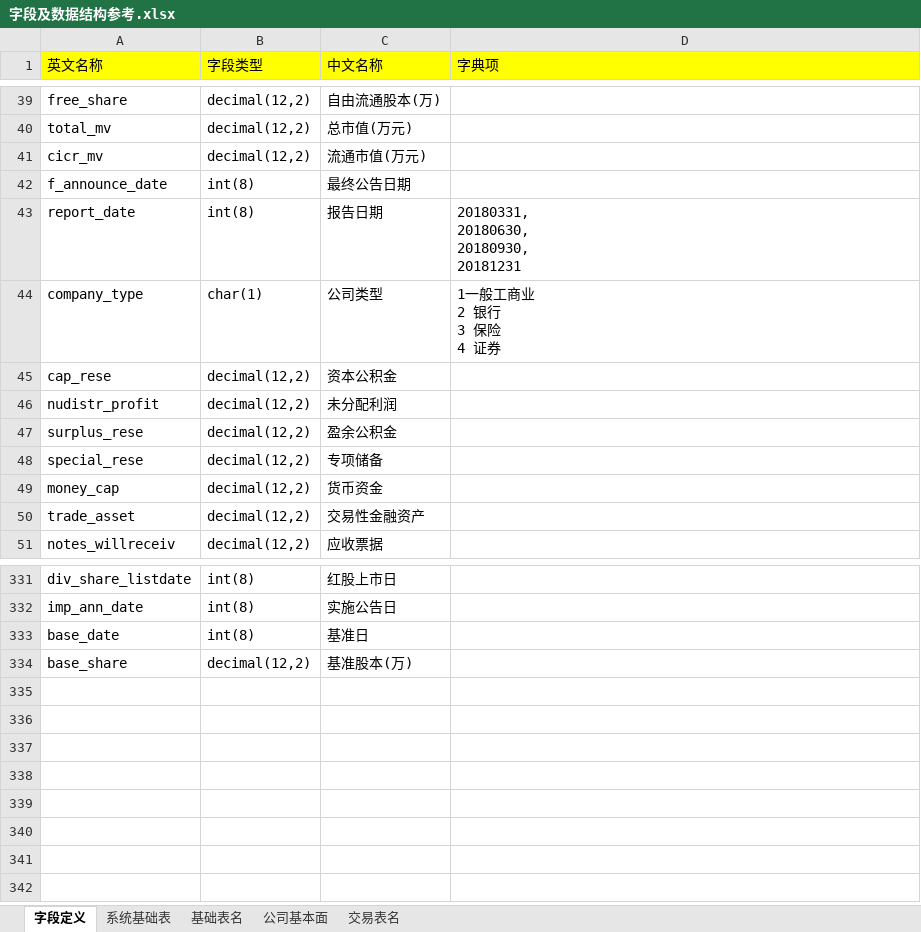
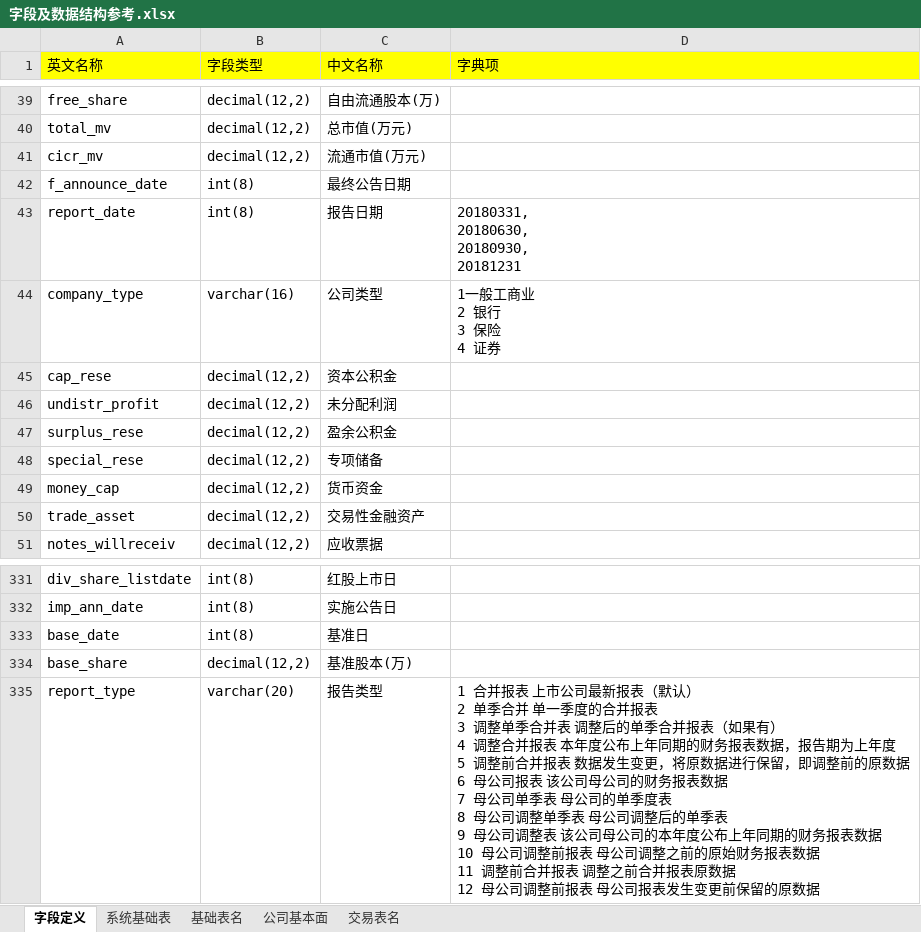
Before and after one commit to damxin/stockmarket, an Excel workbook: DataBase/字段及数据结构参考.xlsx, sheet 字段定义, drawn as a sheet; only a part is shown, gaps mark what is left out; values as stored, in another font and other column widths than the file's, no borders; ↵ is a line break in a cell; the diff names each change by its address in the sheet, - before the commit and + after, or states it on an @@ line.

```diff
--- a/DataBase/字段及数据结构参考.xlsx (sheet 字段定义)
+++ b/DataBase/字段及数据结构参考.xlsx (sheet 字段定义)
-B44 (字段类型): char(1)
+B44 (字段类型): varchar(16)
-A46 (英文名称): nudistr_profit
+A46 (英文名称): undistr_profit
+row 335: report_type | varchar(20) | 报告类型 | 1 合并报表 上市公司最新报表（默认） ↵ 2 单季合并 单一季度的合并报表 ↵ 3 调整单季合并表 调整后的单季合并报表（如果有） ↵ 4 调整合并报表 本年度公布上年同期的财务报表数据，报告期为上年度 ↵ 5 调整前合并报表 数据发生变更，将原数据进行保留，即调整前的原数据 ↵ 6 母公司报表 该公司母公司的财务报表数据 ↵ 7 母公司单季表 母公司的单季度表 ↵ 8 母公司调整单季表 母公司调整后的单季表 ↵ 9 母公司调整表 该公司母公司的本年度公布上年同期的财务报表数据 ↵ 10 母公司调整前报表 母公司调整之前的原始财务报表数据 ↵ 11 调整前合并报表 调整之前合并报表原数据 ↵ 12 母公司调整前报表 母公司报表发生变更前保留的原数据
```
Also changed, not shown: sheet 公司基本面, 3 other files.
